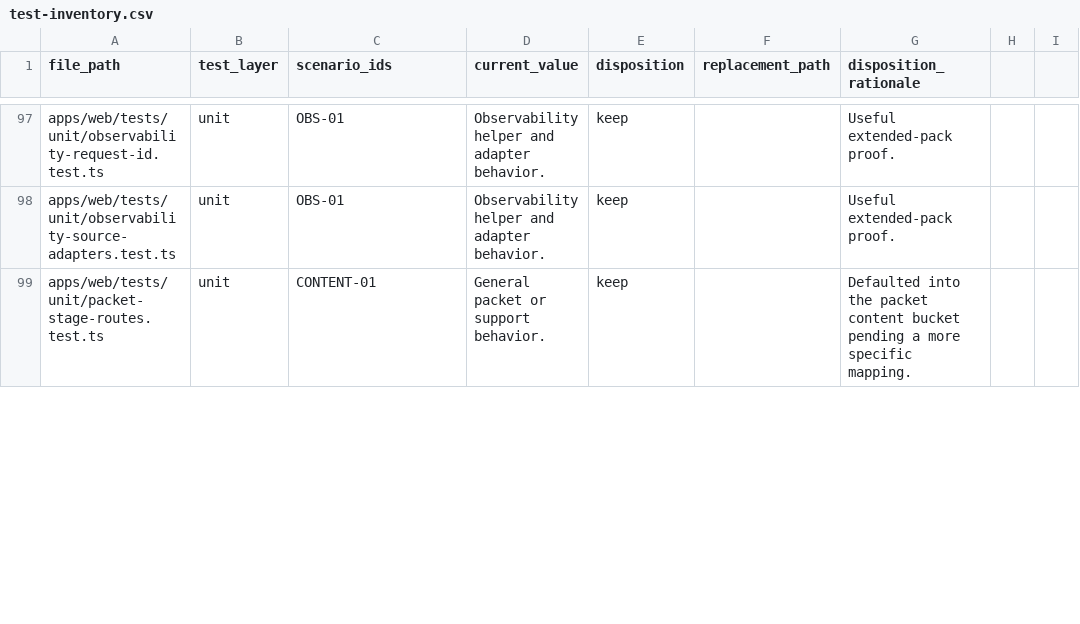
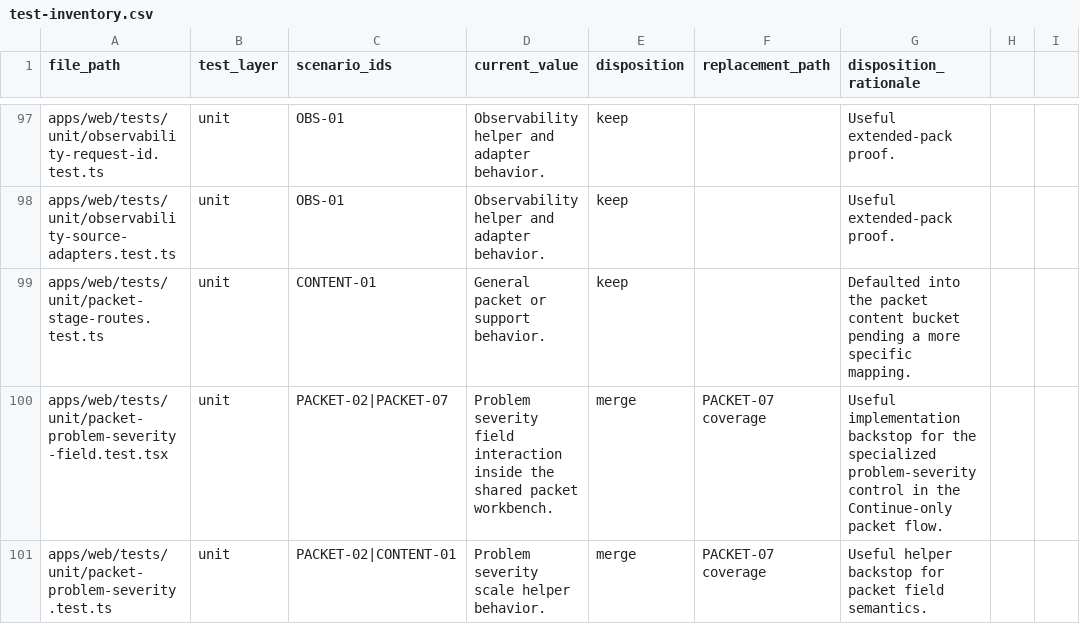
Before and after one commit to Man-Meets-AI/ship-by-sunday, a CSV file: qa/test-inventory.csv, drawn as a sheet; only a part is shown, gaps mark what is left out; the diff covers the shown part only; the diff names each change by its address in the sheet, - before the commit and + after, or states it on an @@ line.

Commit message:
feat(packet-flow): tighten stage progression and feedback

```diff
--- a/qa/test-inventory.csv
+++ b/qa/test-inventory.csv
+row 100: apps/web/tests/unit/packet-problem-severity-field.test.tsx | unit | PACKET-02|PACKET-07 | Problem severity field interaction inside the shared packet workbench. | merge | PACKET-07 coverage | Useful implementation backstop for the specialized problem-severity control in the Continue-only packet flow.
+row 101: apps/web/tests/unit/packet-problem-severity.test.ts | unit | PACKET-02|CONTENT-01 | Problem severity scale helper behavior. | merge | PACKET-07 coverage | Useful helper backstop for packet field semantics.
```
Also changed, not shown: 1 added row and 13 edited cells elsewhere in this file, qa/coverage.csv, qa/journeys.csv, 39 other files.
